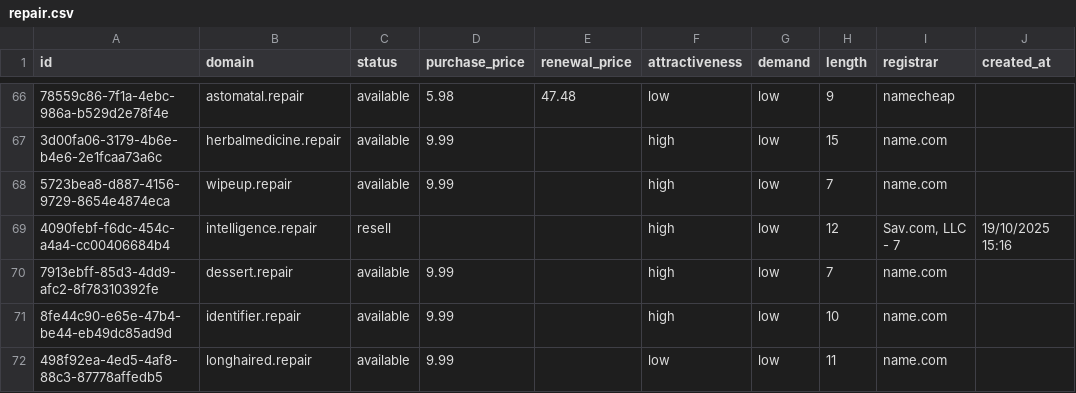
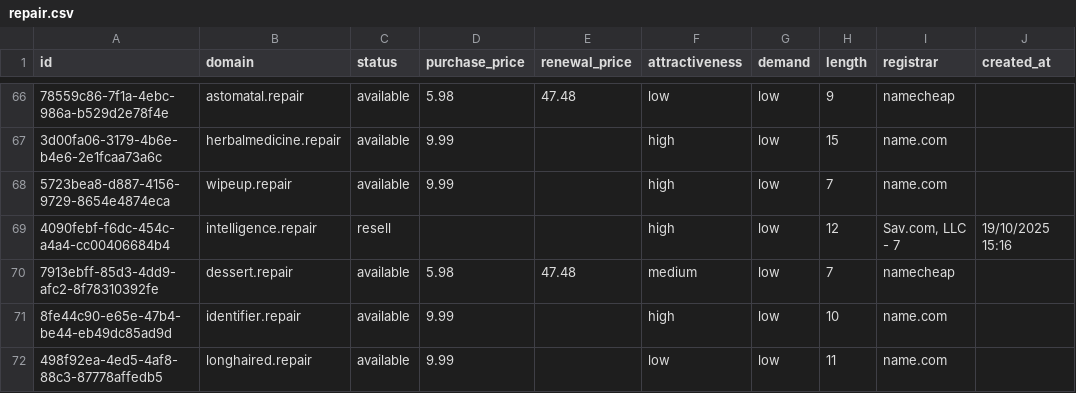
Before and after one commit to UniqueDomains/repair-oneword-domains, a CSV file: repair.csv, drawn as a sheet; only a part is shown, gaps mark what is left out; the diff names each change by its address in the sheet, - before the commit and + after, or states it on an @@ line.

Commit message:
Domains update

```diff
--- a/repair.csv
+++ b/repair.csv
-D70 (purchase_price): 9.99
+D70 (purchase_price): 5.98
-E70 (renewal_price): (empty)
+E70 (renewal_price): 47.48
-F70 (attractiveness): high
+F70 (attractiveness): medium
-I70 (registrar): name.com
+I70 (registrar): namecheap
```
Also changed, not shown: 4 other files.
